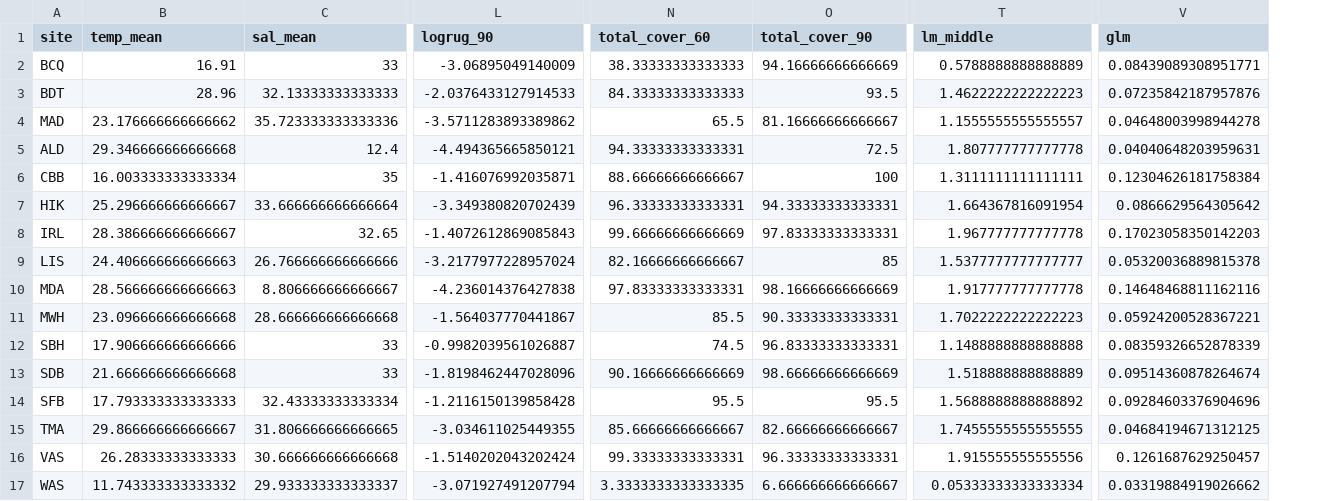
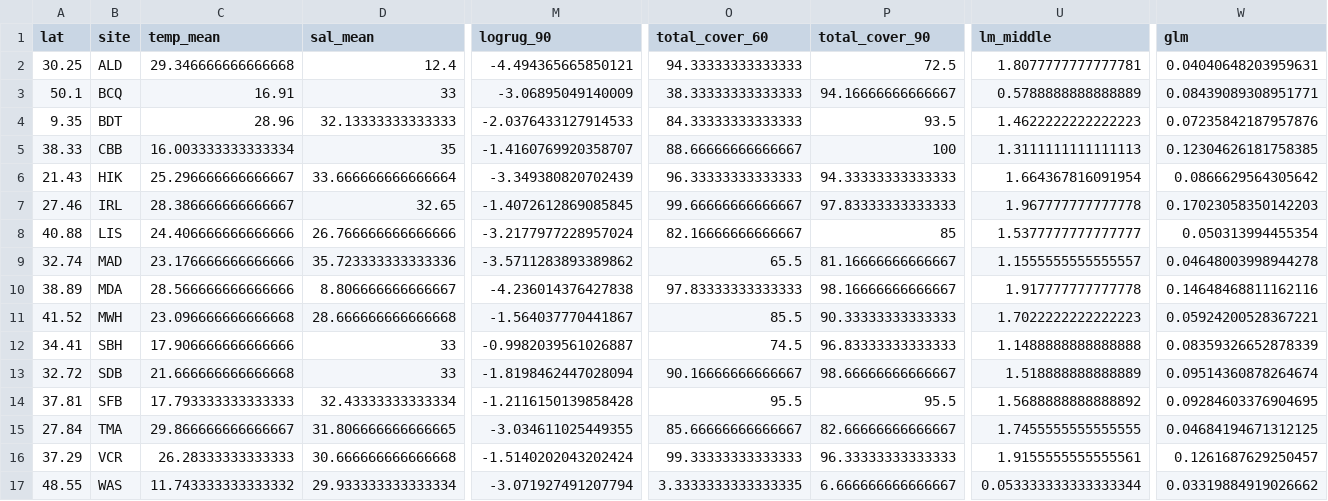
Before and after one commit to mawhal/panels-complexity, a CSV file: data/output/data_sem.csv, drawn as a sheet; only a part is shown, gaps mark what is left out; removed rows and columns are numbered as before the commit, all else as after; rows hold the shown columns only; the diff covers the shown part only; the diff names each change by its address in the sheet, - before the commit and + after, or states it on an @@ line.

```diff
--- a/data/output/data_sem.csv
+++ b/data/output/data_sem.csv
+column A (lat), rows 3-8: 50.1 | 9.35 | 38.33 | 21.43 | 27.46 | 40.88; rows 10-17: 38.89 | 41.52 | 34.41 | 32.72 | 37.81 | 27.84 | 37.29 | 48.55
+row 2: 30.25 | ALD | 29.346666666666668 | 12.4 | -4.494365665850121 | 94.33333333333333 | 72.5 | 1.8077777777777781 | 0.04040648203959631
-P3 (total_cover_90): 94.16666666666669
+P3 (total_cover_90): 94.16666666666667
-row 4: MAD | 23.176666666666662 | 35.723333333333336 | -3.5711283893389862 | 65.5 | 81.16666666666667 | 1.1555555555555557 | 0.04648003998944278
-row 5: ALD | 29.346666666666668 | 12.4 | -4.494365665850121 | 94.33333333333331 | 72.5 | 1.807777777777778 | 0.04040648203959631
-M5 (logrug_90): -1.416076992035871
+M5 (logrug_90): -1.4160769920358707
-U5 (lm_middle): 1.3111111111111111
+U5 (lm_middle): 1.3111111111111113
-W5 (glm): 0.12304626181758384
+W5 (glm): 0.12304626181758385
-O6 (total_cover_60): 96.33333333333331
+O6 (total_cover_60): 96.33333333333333
-P6 (total_cover_90): 94.33333333333331
+P6 (total_cover_90): 94.33333333333333
-M7 (logrug_90): -1.4072612869085843
+M7 (logrug_90): -1.4072612869085845
-O7 (total_cover_60): 99.66666666666669
+O7 (total_cover_60): 99.66666666666667
-P7 (total_cover_90): 97.83333333333331
+P7 (total_cover_90): 97.83333333333333
-C8 (temp_mean): 24.406666666666663
+C8 (temp_mean): 24.406666666666666
-W8 (glm): 0.05320036889815378
+W8 (glm): 0.050313994455354
+row 9: 32.74 | MAD | 23.176666666666666 | 35.723333333333336 | -3.5711283893389862 | 65.5 | 81.16666666666667 | 1.1555555555555557 | 0.04648003998944278
-C10 (temp_mean): 28.566666666666663
+C10 (temp_mean): 28.566666666666666
-O10 (total_cover_60): 97.83333333333331
+O10 (total_cover_60): 97.83333333333333
-P10 (total_cover_90): 98.16666666666669
+P10 (total_cover_90): 98.16666666666667
-P11 (total_cover_90): 90.33333333333331
+P11 (total_cover_90): 90.33333333333333
-P12 (total_cover_90): 96.83333333333331
+P12 (total_cover_90): 96.83333333333333
-M13 (logrug_90): -1.8198462447028096
+M13 (logrug_90): -1.8198462447028094
-O13 (total_cover_60): 90.16666666666669
+O13 (total_cover_60): 90.16666666666667
-P13 (total_cover_90): 98.66666666666669
+P13 (total_cover_90): 98.66666666666667
-W14 (glm): 0.09284603376904696
+W14 (glm): 0.09284603376904695
-B16 (site): VAS
+B16 (site): VCR
-O16 (total_cover_60): 99.33333333333331
+O16 (total_cover_60): 99.33333333333333
-P16 (total_cover_90): 96.33333333333331
+P16 (total_cover_90): 96.33333333333333
-U16 (lm_middle): 1.915555555555556
+U16 (lm_middle): 1.9155555555555561
-D17 (sal_mean): 29.933333333333337
+D17 (sal_mean): 29.933333333333334
-U17 (lm_middle): 0.05333333333333334
+U17 (lm_middle): 0.053333333333333344
```
Also changed, not shown: 4 edited cells elsewhere in this file, data/output/cover_rate_slopes.csv, data/output/data_long.csv, 8 other files.
